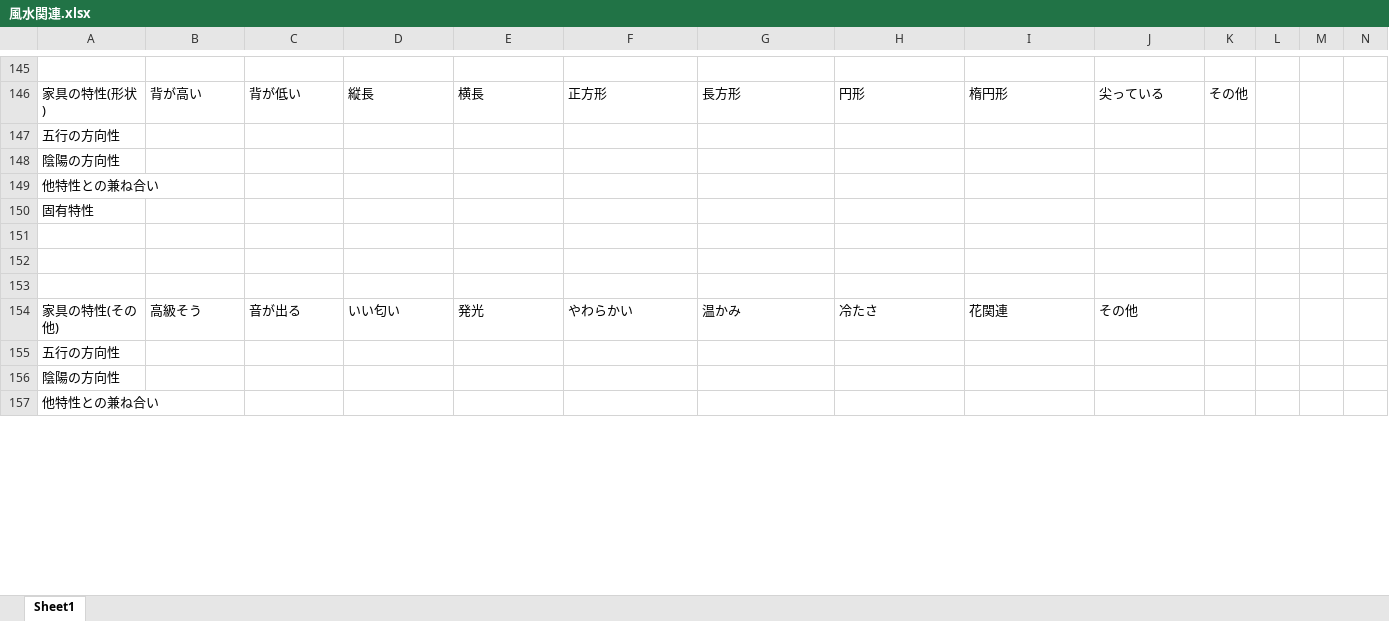
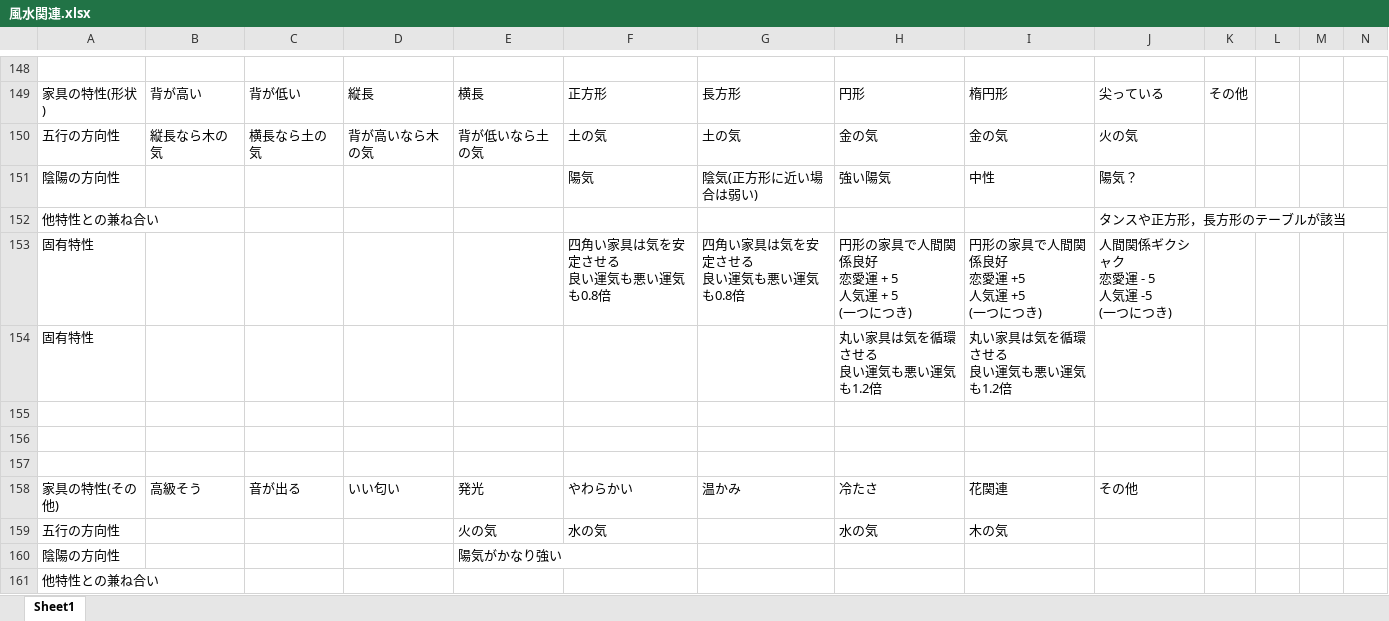
Before and after one commit to Project-teamA/my-room, an Excel workbook: project-A/風水評価の説明/風水関連.xlsx, sheet Sheet1, drawn as a sheet; only a part is shown, gaps mark what is left out; values as stored, in another font and other column widths than the file's, no cell formats; removed rows and columns are numbered as before the commit, all else as after; rows hold the shown columns only; ↵ is a line break in a cell; the diff covers the shown part only; the diff names each change by its address in the sheet, - before the commit and + after, or states it on an @@ line.

Commit message:
更新(評価の)
風水関連，風水評価テキスト，風水改変候補更新

Evaluationについて,  運気をプラス成分(旺気)，マイナス成分(邪気)に分けた方が良い?

```diff
--- a/project-A/風水評価の説明/風水関連.xlsx (sheet Sheet1)
+++ b/project-A/風水評価の説明/風水関連.xlsx (sheet Sheet1)
-row 147: 五行の方向性
-row 148: 陰陽の方向性
+row 150: 五行の方向性 | 縦長なら木の気 | 横長なら土の気 | 背が高いなら木の気 | 背が低いなら土の気 | 土の気 | 土の気 | 金の気 | 金の気 | 火の気
+row 151: 陰陽の方向性 |  |  |  |  | 陽気 | 陰気(正方形に近い場合は弱い) | 強い陽気 | 中性 | 陽気？
-J152: (empty)
+J152: タンスや正方形，長方形のテーブルが該当
+row 153: 固有特性 |  |  |  |  | 四角い家具は気を安定させる ↵ 良い運気も悪い運気も0.8倍 | 四角い家具は気を安定させる ↵ 良い運気も悪い運気も0.8倍 | 円形の家具で人間関係良好 ↵ 恋愛運 + 5 ↵ 人気運 + 5 ↵ (一つにつき) | 円形の家具で人間関係良好 ↵ 恋愛運 +5 ↵ 人気運 +5 ↵ (一つにつき) | 人間関係ギクシャク ↵ 恋愛運 - 5 ↵ 人気運 -5 ↵ (一つにつき)
-H154: (empty)
+H154: 丸い家具は気を循環させる ↵ 良い運気も悪い運気も1.2倍
-I154: (empty)
+I154: 丸い家具は気を循環させる ↵ 良い運気も悪い運気も1.2倍
-row 155: 五行の方向性
+row 159: 五行の方向性 |  |  |  | 火の気 | 水の気 |  | 水の気 | 木の気
-E160: (empty)
+E160: 陽気がかなり強い
```
Also changed, not shown: 28 added rows, 12 removed rows, 1 moved row and 36 edited cells elsewhere in this sheet, cell formats, project-A/風水評価の説明/風水評価テキストその２.xlsx, 3 other files.
